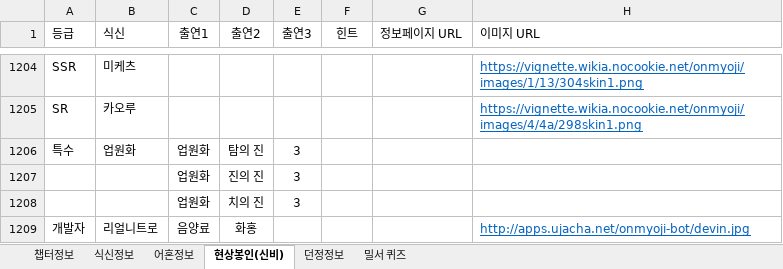
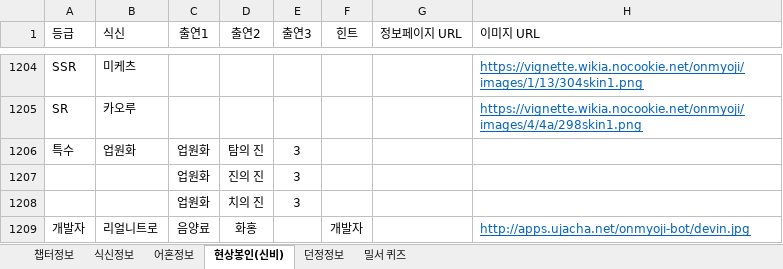
Before and after one commit to devin-sh-kim/onmyoji-bot, an Excel workbook: src/main/resources/onmyoji.xlsx, sheet 현상봉인(신비), drawn as a sheet; only a part is shown, gaps mark what is left out; values as stored, in another font and other column widths than the file's, no borders; conditional formats not drawn; the diff names each change by its address in the sheet, - before the commit and + after, or states it on an @@ line.

Commit message:
update data

```diff
--- a/src/main/resources/onmyoji.xlsx (sheet 현상봉인(신비))
+++ b/src/main/resources/onmyoji.xlsx (sheet 현상봉인(신비))
-F1209 (힌트): (empty)
+F1209 (힌트): 개발자
```
